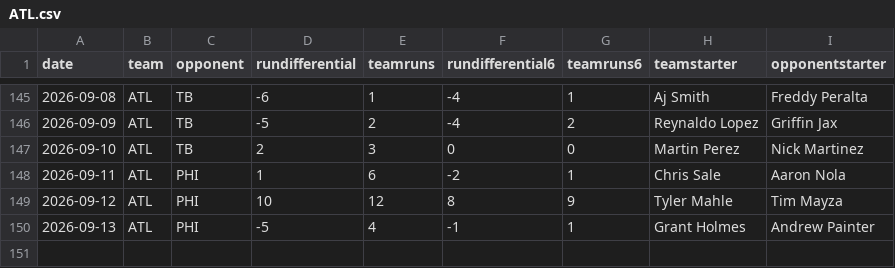
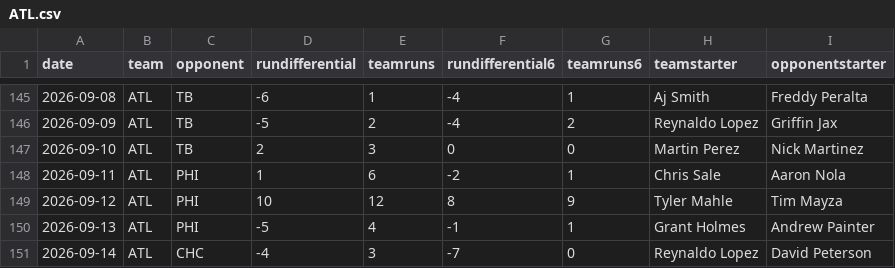
Before and after one commit to fantasy-toolz/mlb-predictions, a CSV file: data/2026/teams/ATL.csv, drawn as a sheet; only a part is shown, gaps mark what is left out; the diff names each change by its address in the sheet, - before the commit and + after, or states it on an @@ line.

```diff
--- a/data/2026/teams/ATL.csv
+++ b/data/2026/teams/ATL.csv
+row 151: 2026-09-14 | ATL | CHC | -4 | 3 | -7 | 0 | Reynaldo Lopez | David Peterson
```
Also changed, not shown: data/2026/teams/AZ.csv, data/2026/teams/CHC.csv, 21 other files.
